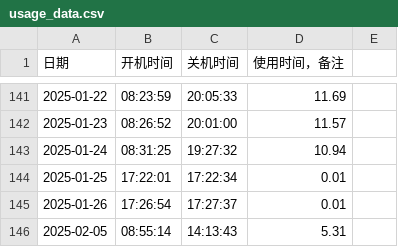
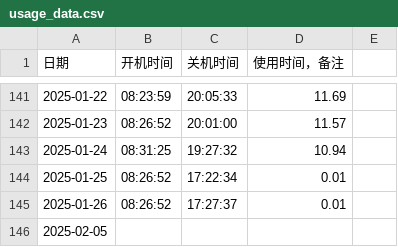
Before and after one commit to tilipinpin/workt, a CSV file: date/usage_data.csv, drawn as a sheet; only a part is shown, gaps mark what is left out.

Commit message:
Update usage_data.csv

```diff
--- a/date/usage_data.csv
+++ b/date/usage_data.csv
@@ -143,4 +143,4 @@
 2025-01-24,08:31:25,19:27:32,10.94,
-2025-01-25,17:22:01,17:22:34,0.01,
-2025-01-26,17:26:54,17:27:37,0.01,
-2025-02-05,08:55:14,14:13:43,5.31,
+2025-01-25,08:26:52,17:22:34,0.01,
+2025-01-26,08:26:52,17:27:37,0.01,
+2025-02-05,
```
